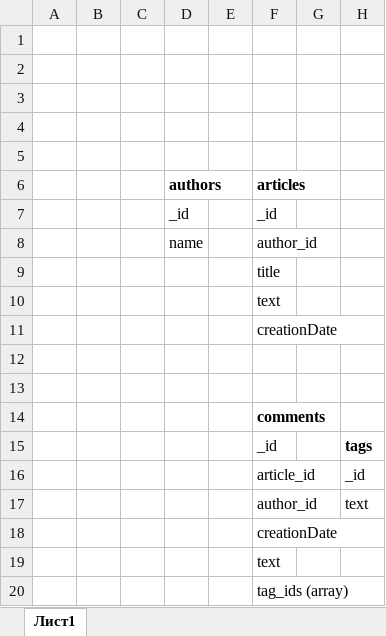
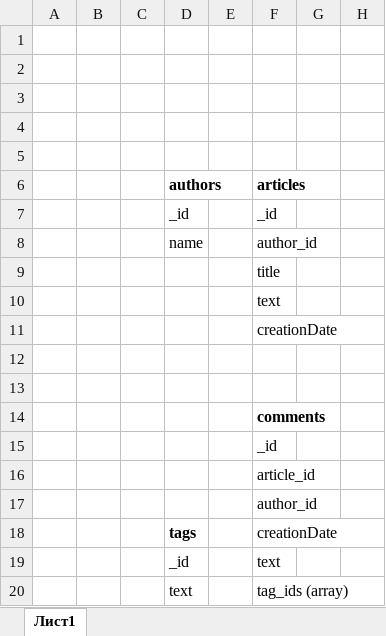
Before and after one commit to DzmitryKazlou3/FrontCamp-Home5, an Excel workbook: dbstructure.xlsx, sheet Лист1, drawn as a sheet; values as stored, in another font and other column widths than the file's, no borders; charts and pictures not drawn; removed rows and columns are numbered as before the commit, all else as after; the diff names each change by its address in the sheet, - before the commit and + after, or states it on an @@ line.

```diff
--- a/dbstructure.xlsx (sheet Лист1)
+++ b/dbstructure.xlsx (sheet Лист1)
-row 15:  |  |  |  |  | _id |  | tags
-row 16:  |  |  |  |  | article_id |  | _id
-row 17:  |  |  |  |  | author_id |  | text
-F15 (articles): creationDate
+F15 (articles): _id
-F16 (articles): text
+F16 (articles): article_id
-F17 (articles): tag_ids (array)
+F17 (articles): author_id
+row 18:  |  |  | tags |  | creationDate
+row 19:  |  |  | _id |  | text
+row 20:  |  |  | text |  | tag_ids (array)
```
Also changed, not shown: charts or pictures, 12 other files.
